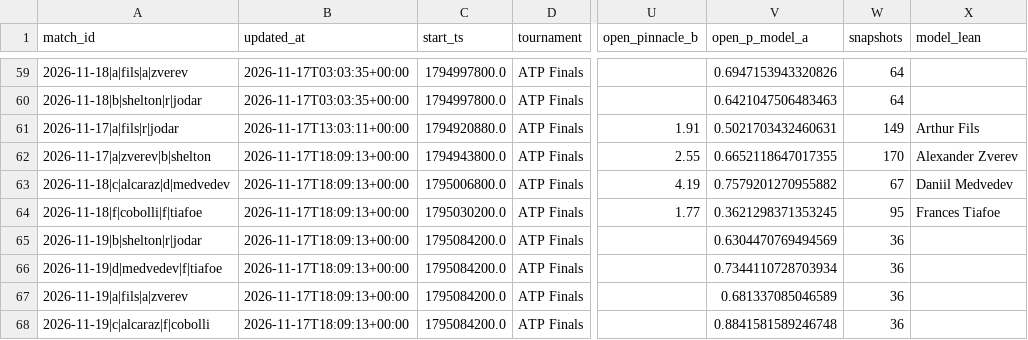
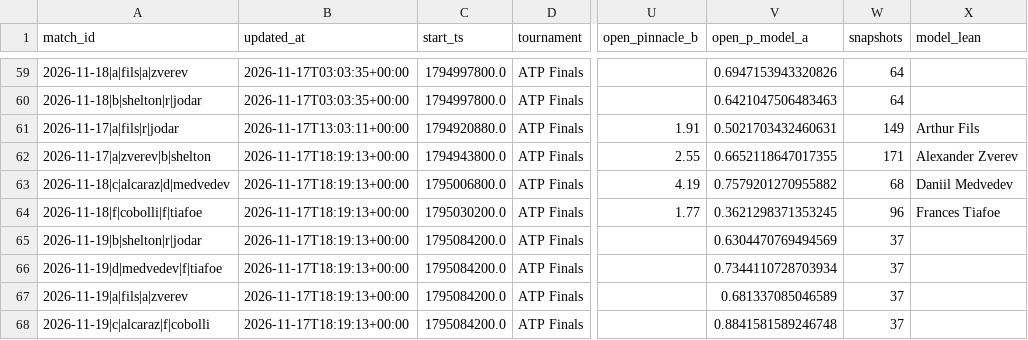
Before and after one commit to Nickan-ShabanNejad/Tennis-Probabilistic-Modelling, a CSV file: data/predictions/predictions_log.csv, drawn as a sheet; only a part is shown, gaps mark what is left out; the diff names each change by its address in the sheet, - before the commit and + after, or states it on an @@ line.

```diff
--- a/data/predictions/predictions_log.csv
+++ b/data/predictions/predictions_log.csv
-B62:B68 (updated_at): 2026-11-17T18:09:13+00:00
+B62:B68 (updated_at): 2026-11-17T18:19:13+00:00
-W62 (snapshots): 170
+W62 (snapshots): 171
-W63 (snapshots): 67
+W63 (snapshots): 68
-W64 (snapshots): 95
+W64 (snapshots): 96
-W65:W68 (snapshots): 36
+W65:W68 (snapshots): 37
```
Also changed, not shown: 1 other file.
